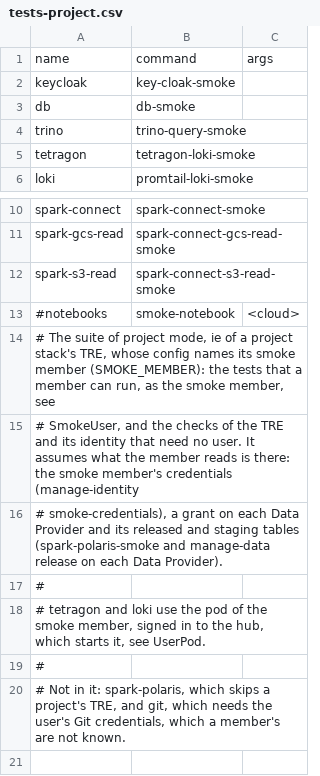
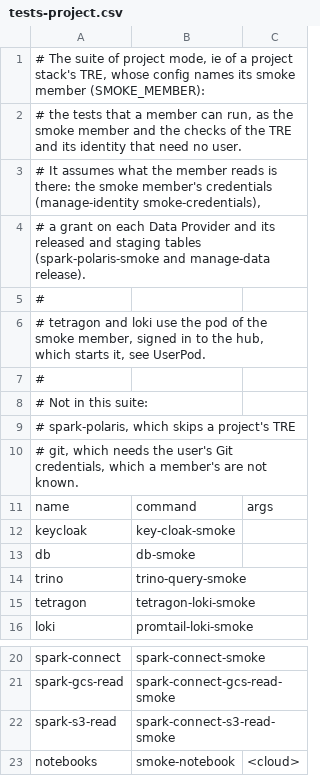
Before and after one commit to emrys-health/afon, a CSV file: scripts/smoke/tests-project.csv, drawn as a sheet; only a part is shown, gaps mark what is left out.

```diff
--- a/scripts/smoke/tests-project.csv
+++ b/scripts/smoke/tests-project.csv
@@ -1 +1,11 @@
+# The suite of project mode, ie of a project stack's TRE, whose config names its smoke member (SMOKE_MEMBER):
+# the tests that a member can run, as the smoke member and the checks of the TRE and its identity that need no user.
+# It assumes what the member reads is there: the smoke member's credentials (manage-identity smoke-credentials),
+# a grant on each Data Provider and its released and staging tables (spark-polaris-smoke and manage-data release).
+#
+# tetragon and loki use the pod of the smoke member, signed in to the hub, which starts it, see UserPod.
+#
+# Not in this suite:
+# spark-polaris, which skips a project's TRE
+# git, which needs the user's Git credentials, which a member's are not known.
 name|command|args
@@ -12,9 +22,2 @@ spark-gcs-read|spark-connect-gcs-read-smoke|
 spark-s3-read|spark-connect-s3-read-smoke|
-#notebooks|smoke-notebook|<cloud>
-# The suite of project mode, ie of a project stack's TRE, whose config names its smoke member (SMOKE_MEMBER): the tests that a member can run, as the smoke member, see
-# SmokeUser, and the checks of the TRE and its identity that need no user.  It assumes what the member reads is there: the smoke member's credentials (manage-identity
-# smoke-credentials), a grant on each Data Provider and its released and staging tables (spark-polaris-smoke and manage-data release on each Data Provider).
-#
-# tetragon and loki use the pod of the smoke member, signed in to the hub, which starts it, see UserPod.
-#
-# Not in it: spark-polaris, which skips a project's TRE, and git, which needs the user's Git credentials, which a member's are not known.
+notebooks|smoke-notebook|<cloud>
```
Also changed, not shown: scripts/smoke/tests-full.csv, 14 other files.
